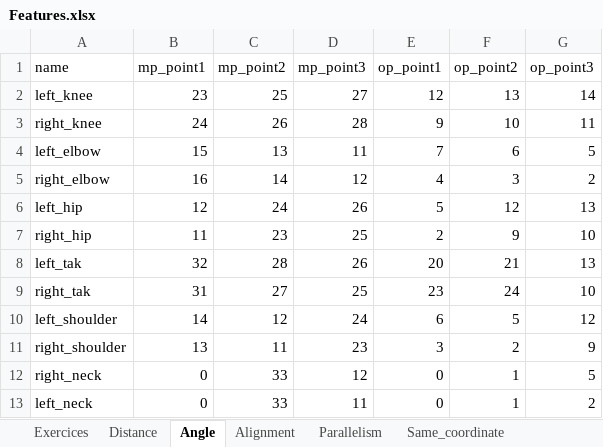
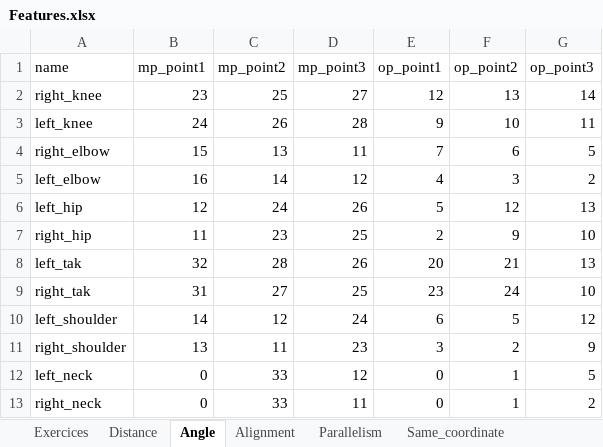
Before and after one commit to taryev/PhyEx-Cameras, an Excel workbook: Angles/Features.xlsx, sheet Angle, drawn as a sheet; values as stored, in another font and other column widths than the file's, no borders; charts and pictures not drawn; the diff names each change by its address in the sheet, - before the commit and + after, or states it on an @@ line.

```diff
--- a/Angles/Features.xlsx (sheet Angle)
+++ b/Angles/Features.xlsx (sheet Angle)
-A2 (name): left_knee
+A2 (name): right_knee
-A3 (name): right_knee
+A3 (name): left_knee
-A4 (name): left_elbow
+A4 (name): right_elbow
-A5 (name): right_elbow
+A5 (name): left_elbow
-A12 (name): right_neck
+A12 (name): left_neck
-A13 (name): left_neck
+A13 (name): right_neck
```
Also changed, not shown: sheet Distance, sheet Same_coordinate, 1 other file.
